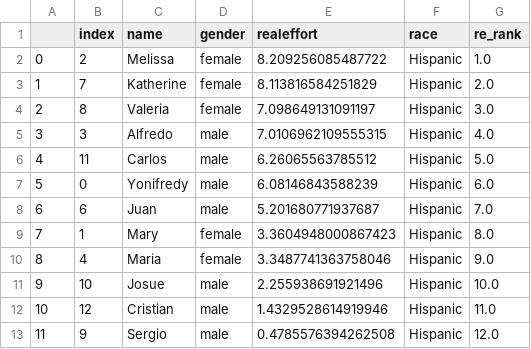
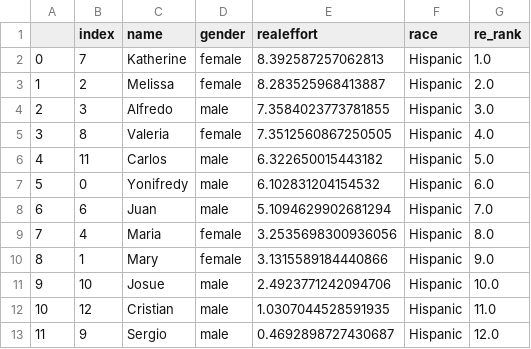
Before and after one commit to meyting/discrank, a CSV file: _static/global/rankrankings/workers_rank_re_hispanic.csv, drawn as a sheet.

Commit message:
excel

```diff
--- a/_static/global/rankrankings/workers_rank_re_hispanic.csv
+++ b/_static/global/rankrankings/workers_rank_re_hispanic.csv
@@ -1,13 +1,13 @@
 ,index,name,gender,realeffort,race,re_rank
-0,2,Melissa,female,8.209256085487722,Hispanic,1.0
-1,7,Katherine,female,8.113816584251829,Hispanic,2.0
-2,8,Valeria,female,7.098649131091197,Hispanic,3.0
-3,3,Alfredo,male,7.0106962109555315,Hispanic,4.0
-4,11,Carlos,male,6.26065563785512,Hispanic,5.0
-5,0,Yonifredy,male,6.08146843588239,Hispanic,6.0
-6,6,Juan,male,5.201680771937687,Hispanic,7.0
-7,1,Mary,female,3.3604948000867423,Hispanic,8.0
-8,4,Maria,female,3.3487741363758046,Hispanic,9.0
-9,10,Josue,male,2.255938691921496,Hispanic,10.0
-10,12,Cristian,male,1.4329528614919946,Hispanic,11.0
-11,9,Sergio,male,0.4785576394262508,Hispanic,12.0
+0,7,Katherine,female,8.392587257062813,Hispanic,1.0
+1,2,Melissa,female,8.283525968413887,Hispanic,2.0
+2,3,Alfredo,male,7.3584023773781855,Hispanic,3.0
+3,8,Valeria,female,7.3512560867250505,Hispanic,4.0
+4,11,Carlos,male,6.322650015443182,Hispanic,5.0
+5,0,Yonifredy,male,6.102831204154532,Hispanic,6.0
+6,6,Juan,male,5.1094629902681294,Hispanic,7.0
+7,4,Maria,female,3.2535698300936056,Hispanic,8.0
+8,1,Mary,female,3.1315589184440866,Hispanic,9.0
+9,10,Josue,male,2.4923771242094706,Hispanic,10.0
+10,12,Cristian,male,1.0307044528591935,Hispanic,11.0
+11,9,Sergio,male,0.4692898727430687,Hispanic,12.0
```
Also changed, not shown: _static/global/binaryrankings/workers_rank_mat.csv, _static/global/binaryrankings/workers_rank_re.csv, 3 other files.
